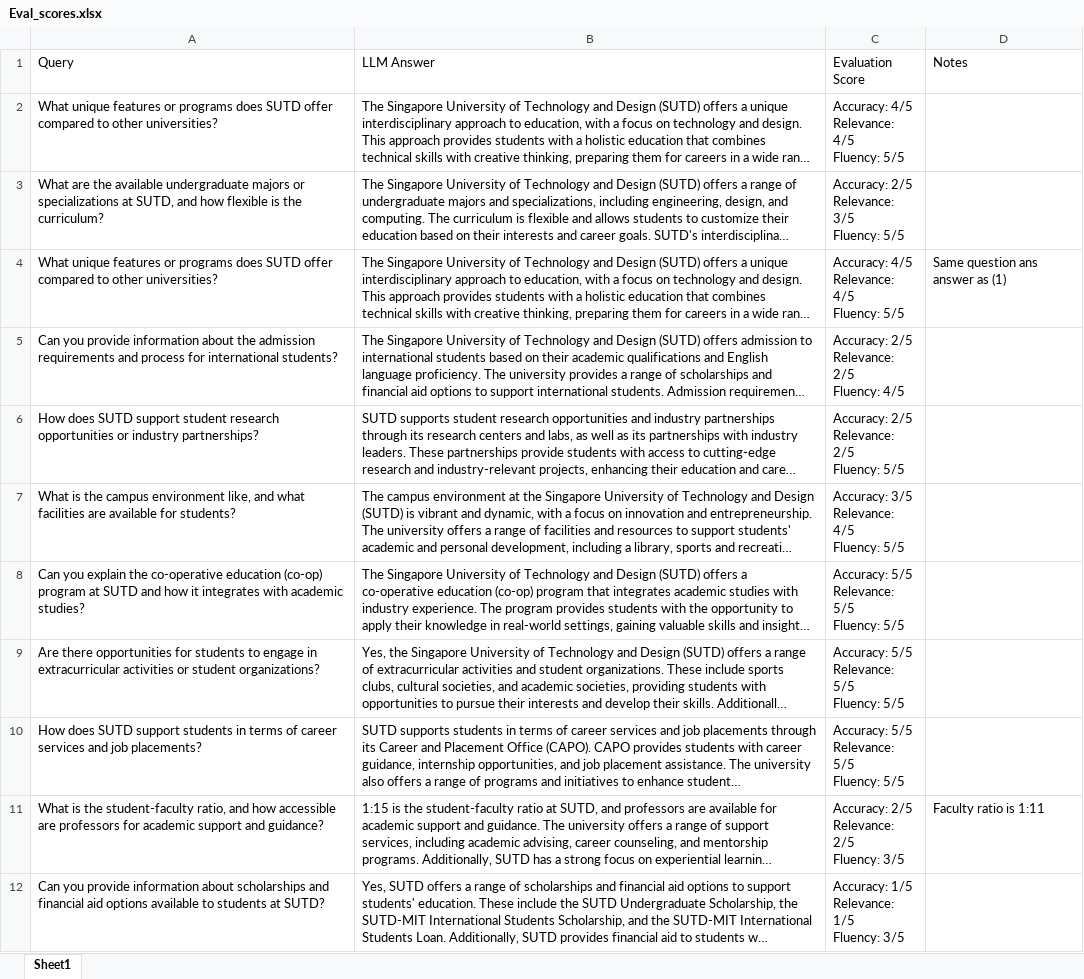
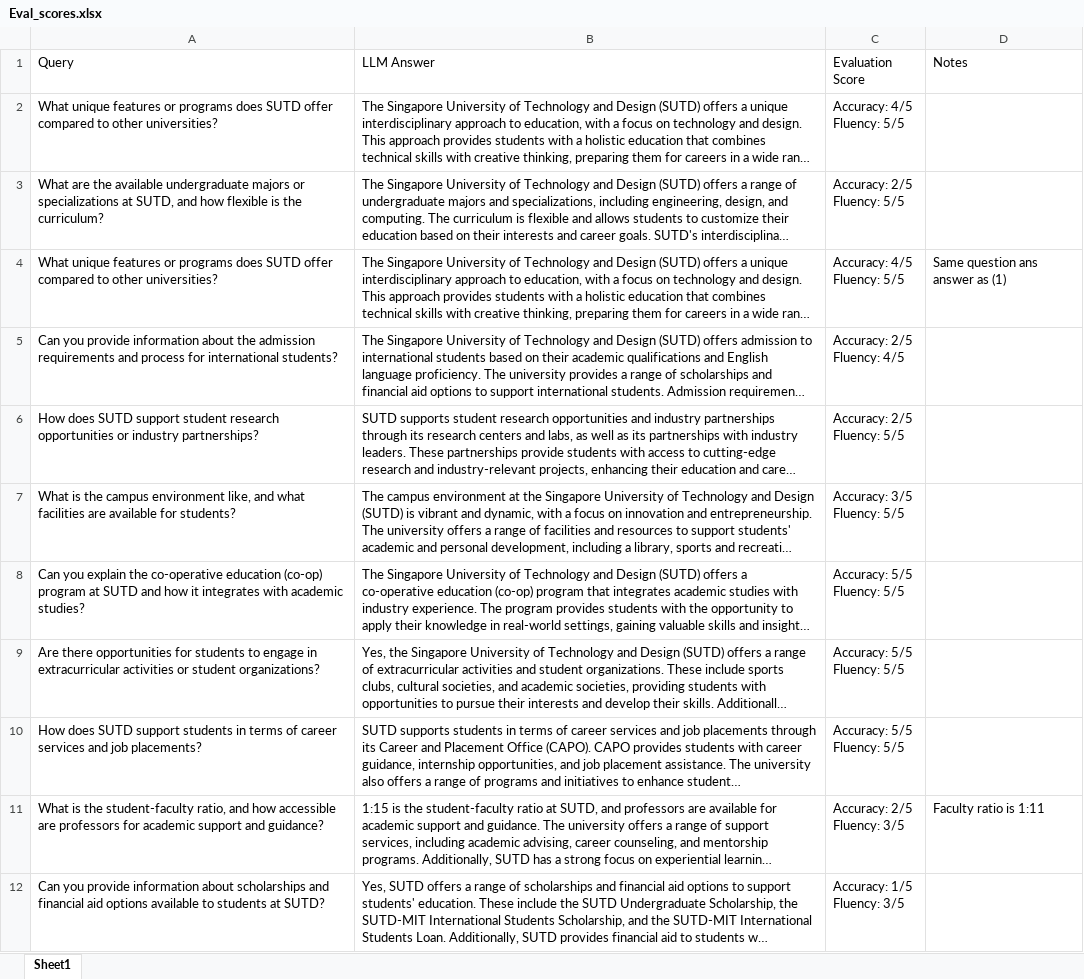
Before and after one commit to JTZ18/mlops-assignment-4, an Excel workbook: Eval_scores.xlsx, sheet Sheet1, drawn as a sheet; long unchanged cells end in …; values as stored, in another font and other column widths than the file's, no borders; ↵ is a line break in a cell; the diff names each change by its address in the sheet, - before the commit and + after, or states it on an @@ line.

Commit message:
Removed relevance in evaluation metric

```diff
--- a/Eval_scores.xlsx (sheet Sheet1)
+++ b/Eval_scores.xlsx (sheet Sheet1)
-C2 (Evaluation Score): Accuracy: 4/5 ↵ Relevance: 4/5 ↵ Fluency: 5/5
+C2 (Evaluation Score): Accuracy: 4/5 ↵ Fluency: 5/5
-C3 (Evaluation Score): Accuracy: 2/5 ↵ Relevance: 3/5 ↵ Fluency: 5/5
+C3 (Evaluation Score): Accuracy: 2/5 ↵ Fluency: 5/5
-C4 (Evaluation Score): Accuracy: 4/5 ↵ Relevance: 4/5 ↵ Fluency: 5/5
+C4 (Evaluation Score): Accuracy: 4/5 ↵ Fluency: 5/5
-C5 (Evaluation Score): Accuracy: 2/5 ↵ Relevance: 2/5 ↵ Fluency: 4/5
+C5 (Evaluation Score): Accuracy: 2/5 ↵ Fluency: 4/5
-C6 (Evaluation Score): Accuracy: 2/5 ↵ Relevance: 2/5 ↵ Fluency: 5/5
+C6 (Evaluation Score): Accuracy: 2/5 ↵ Fluency: 5/5
-C7 (Evaluation Score): Accuracy: 3/5 ↵ Relevance: 4/5 ↵ Fluency: 5/5
+C7 (Evaluation Score): Accuracy: 3/5 ↵ Fluency: 5/5
-C8:C10 (Evaluation Score): Accuracy: 5/5 ↵ Relevance: 5/5 ↵ Fluency: 5/5
+C8:C10 (Evaluation Score): Accuracy: 5/5 ↵ Fluency: 5/5
-C11 (Evaluation Score): Accuracy: 2/5 ↵ Relevance: 2/5 ↵ Fluency: 3/5
+C11 (Evaluation Score): Accuracy: 2/5 ↵ Fluency: 3/5
-C12 (Evaluation Score): Accuracy: 1/5 ↵ Relevance: 1/5 ↵ Fluency: 3/5
+C12 (Evaluation Score): Accuracy: 1/5 ↵ Fluency: 3/5
```
Also changed, not shown: 1 other file.
